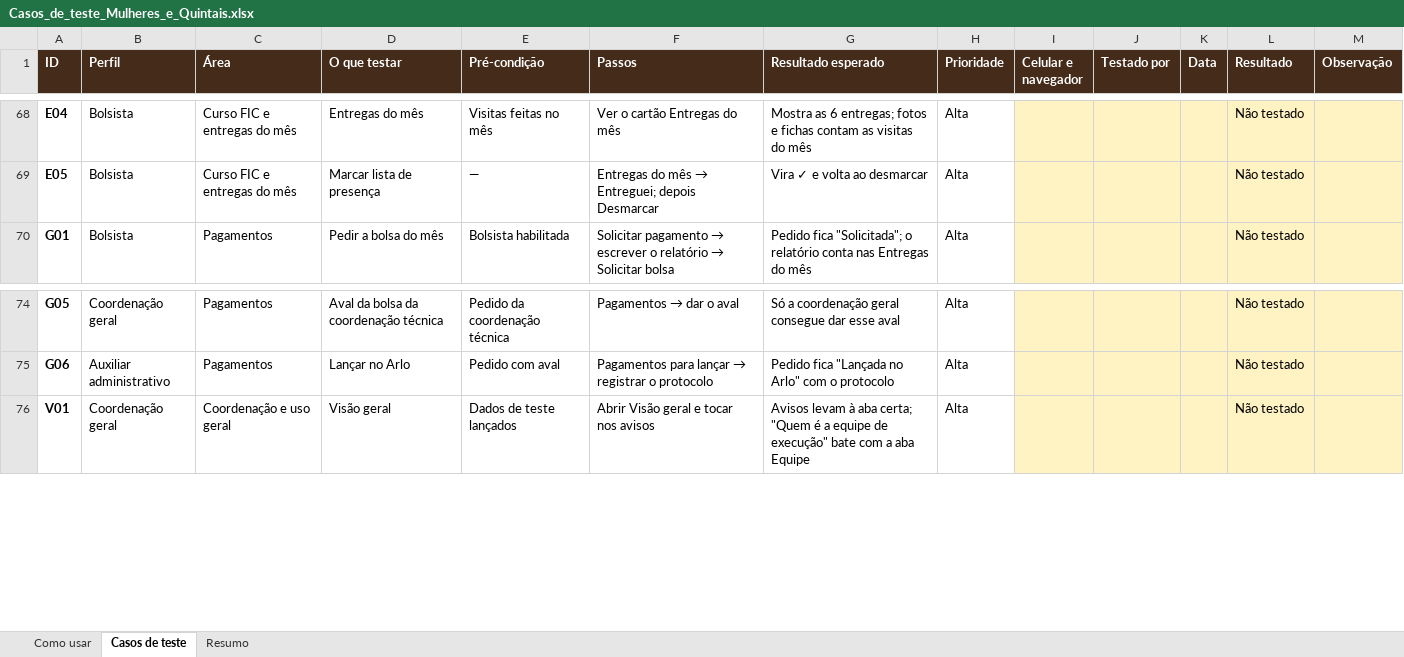
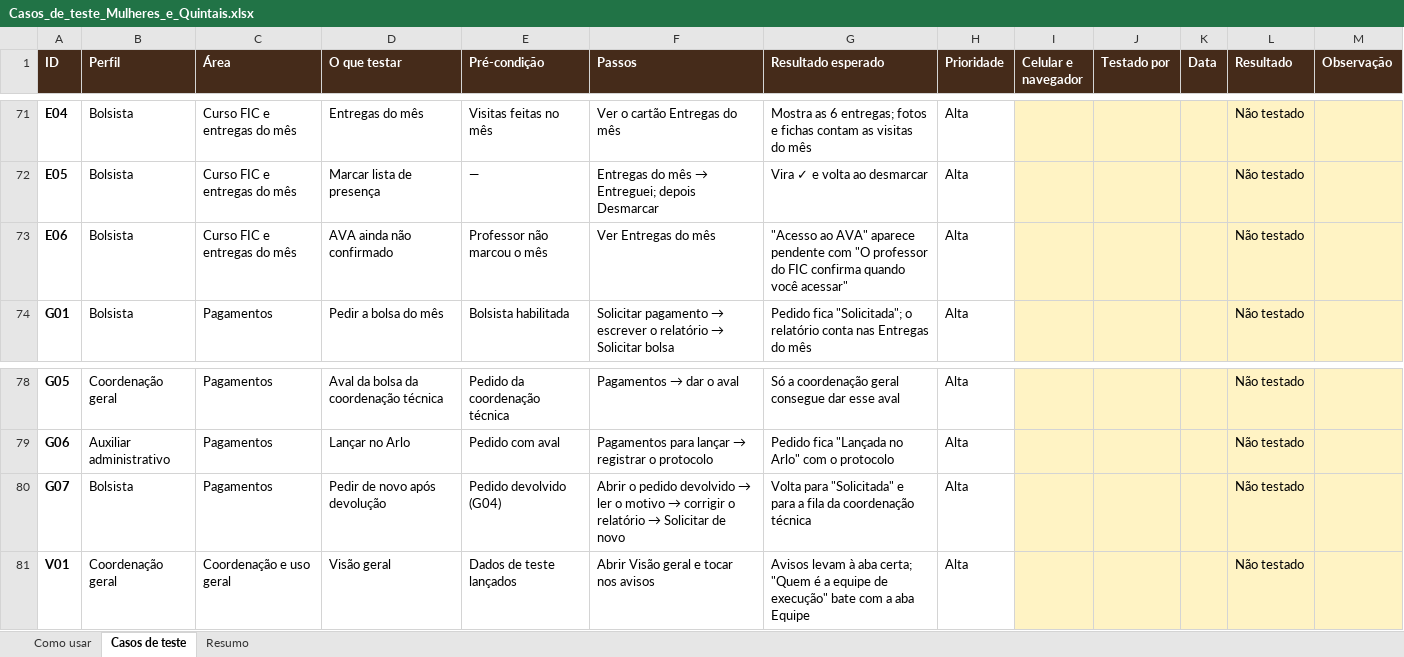
Before and after one commit to mulheres-e-quintais/sistema, an Excel workbook: testes/Casos_de_teste_Mulheres_e_Quintais.xlsx, sheet Casos de teste, drawn as a sheet; only a part is shown, gaps mark what is left out; values as stored, in another font and other column widths than the file's, no borders; charts and pictures and conditional formats not drawn; the diff covers the shown part only; the diff names each change by its address in the sheet, - before the commit and + after, or states it on an @@ line.

Commit message:
Casos de teste: 100 casos (custos, vitrine, roteiro de testes)

```diff
--- a/testes/Casos_de_teste_Mulheres_e_Quintais.xlsx (sheet Casos de teste)
+++ b/testes/Casos_de_teste_Mulheres_e_Quintais.xlsx (sheet Casos de teste)
+row 73: E06 | Bolsista | Curso FIC e entregas do mês | AVA ainda não confirmado | Professor não marcou o mês | Ver Entregas do mês | "Acesso ao AVA" aparece pendente com "O professor do FIC confirma quando você acessar" | Alta |  |  |  | Não testado
+row 80: G07 | Bolsista | Pagamentos | Pedir de novo após devolução | Pedido devolvido (G04) | Abrir o pedido devolvido → ler o motivo → corrigir o relatório → Solicitar de novo | Volta para "Solicitada" e para a fila da coordenação técnica | Alta |  |  |  | Não testado
```
Also changed, not shown: 16 added rows elsewhere in this sheet, sheet Resumo, sheet Como usar, charts or pictures.
